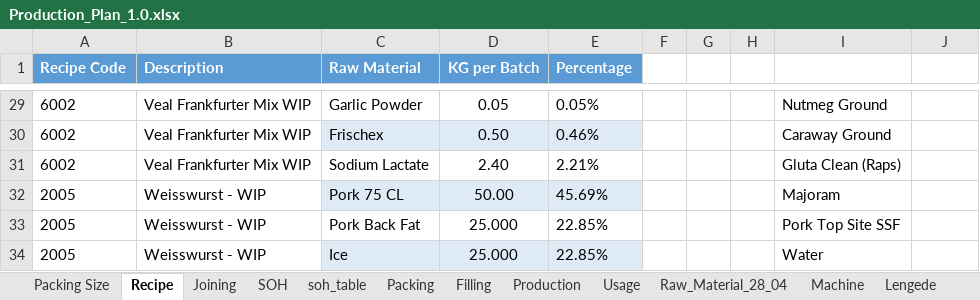
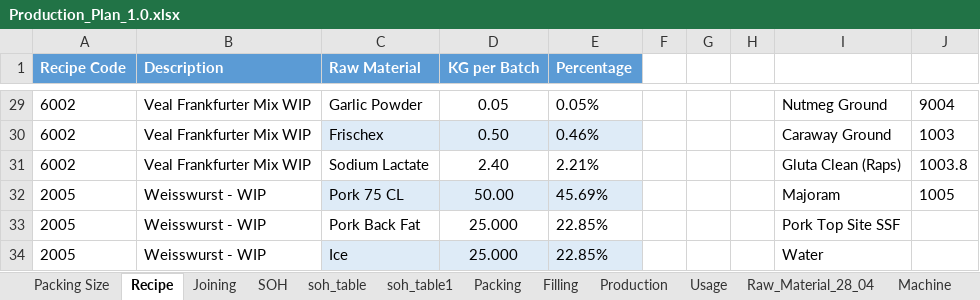
Before and after one commit to sanjaykhadka-german/GB-APP, an Excel workbook: Production_Plan_1.0.xlsx, sheet Recipe, drawn as a sheet; only a part is shown, gaps mark what is left out; values as stored, in another font and other column widths than the file's, no borders; table styles not drawn; the diff covers the shown part only; the diff names each change by its address in the sheet, - before the commit and + after, or states it on an @@ line.

```diff
--- a/Production_Plan_1.0.xlsx (sheet Recipe)
+++ b/Production_Plan_1.0.xlsx (sheet Recipe)
+sheet tab: soh_table1
-J29: (empty)
+J29: 9004
-J30: (empty)
+J30: 1003
-J31: (empty)
+J31: 1003.8
-J32: (empty)
+J32: 1005
```
Also changed, not shown: 27 edited cells elsewhere in this sheet, 8 other files.
